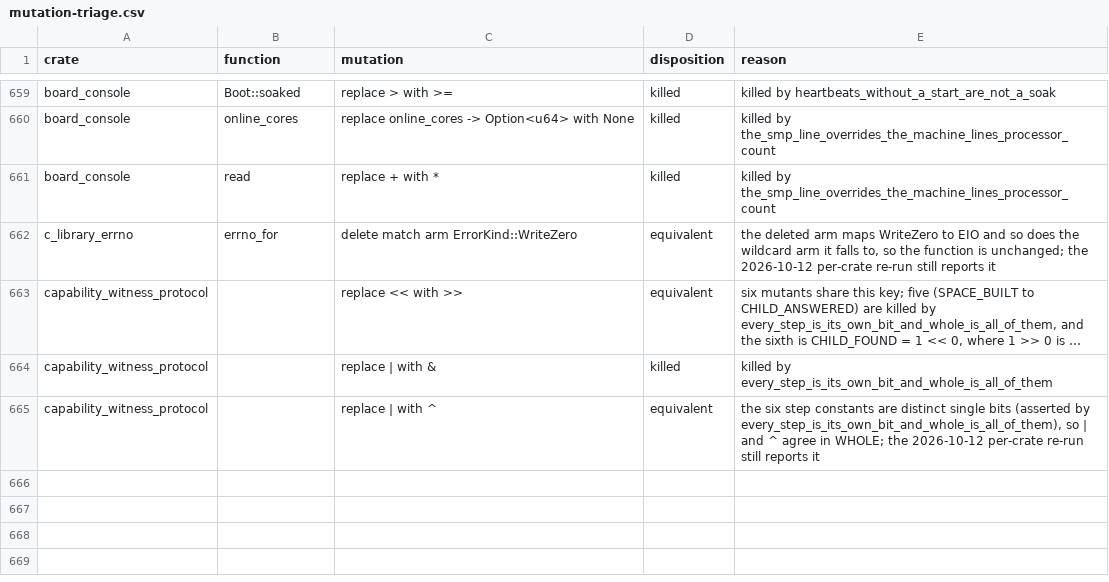
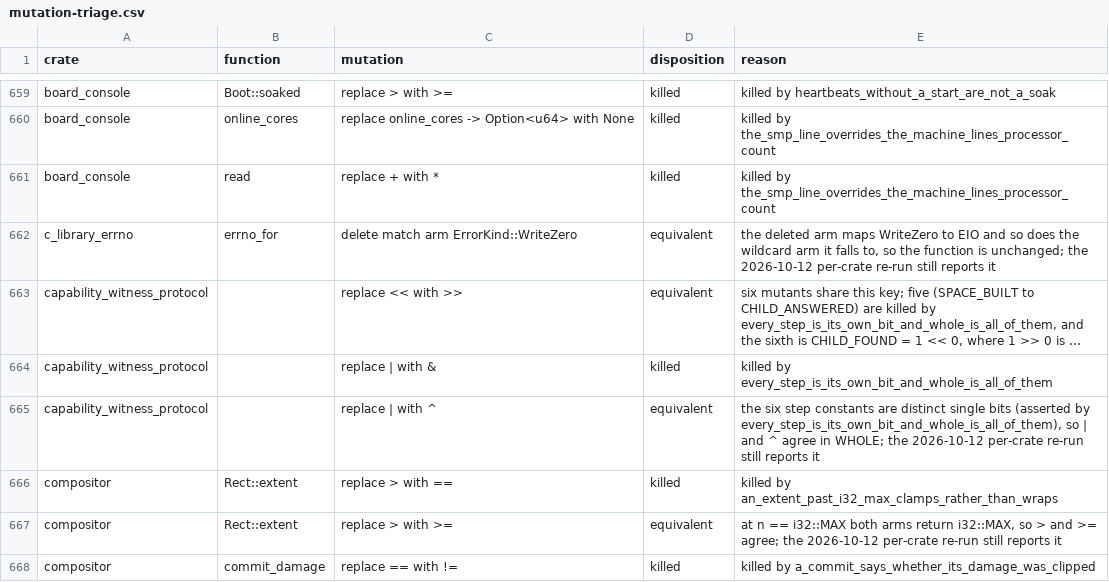
Before and after one commit to calef/nife, a CSV file: notes/project-metrics/mutation-triage.csv, drawn as a sheet; only a part is shown, gaps mark what is left out; long unchanged cells end in ….

```diff
--- a/notes/project-metrics/mutation-triage.csv
+++ b/notes/project-metrics/mutation-triage.csv
@@ -665 +665,4 @@ capability_witness_protocol,,replace | with &,killed,killed by every_step_is_its
 capability_witness_protocol,,replace | with ^,equivalent,"the six step constants are distinct single bits (asserted by every_step_is_its_own_bit_and_whole_is_all_of_them), so | and ^ agree in WHOLE; the 2026-10-12 per-crate re-run still reports it"
+compositor,Rect::extent,replace > with ==,killed,killed by an_extent_past_i32_max_clamps_rather_than_wraps
+compositor,Rect::extent,replace > with >=,equivalent,"at n == i32::MAX both arms return i32::MAX, so > and >= agree; the 2026-10-12 per-crate re-run still reports it"
+compositor,commit_damage,replace == with !=,killed,killed by a_commit_says_whether_its_damage_was_clipped
```
Also changed, not shown: 1 other file.
